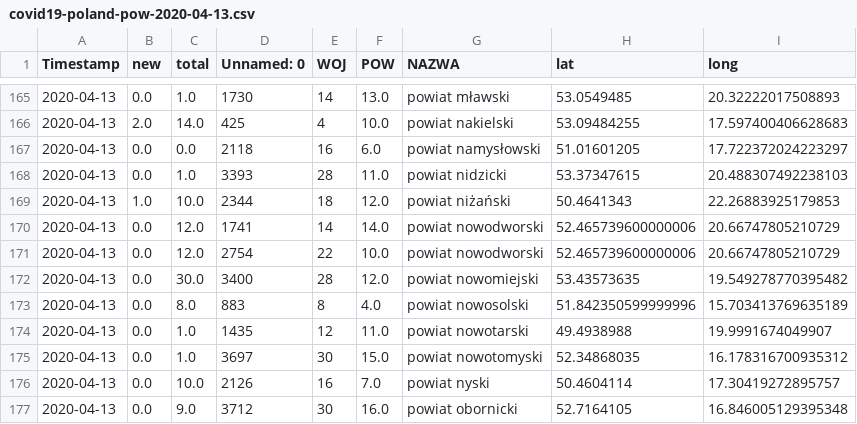
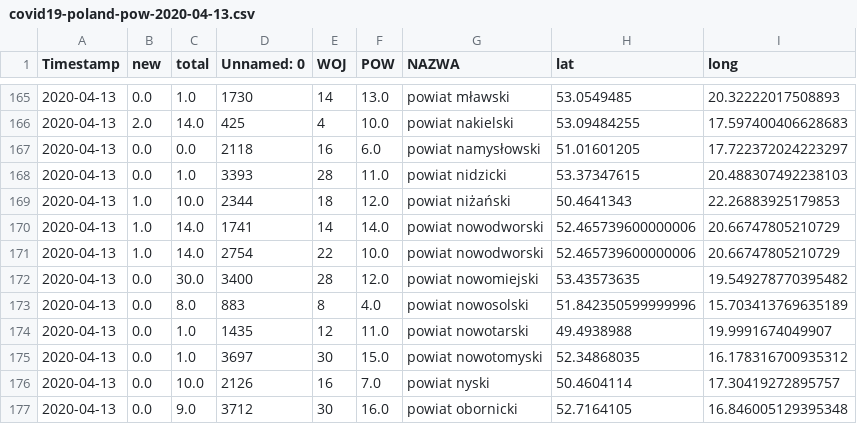
Before and after one commit to not7cd/covid19-poland-data, a CSV file: data-daily-pow/covid19-poland-pow-2020-04-13.csv, drawn as a sheet; only a part is shown, gaps mark what is left out.

```diff
--- a/data-daily-pow/covid19-poland-pow-2020-04-13.csv
+++ b/data-daily-pow/covid19-poland-pow-2020-04-13.csv
@@ -169,4 +169,4 @@ Timestamp,new,total,Unnamed: 0,WOJ,POW,NAZWA,lat,long
 2020-04-13,1.0,10.0,2344,18,12.0,powiat niżański,50.4641343,22.26883925179853
-2020-04-13,0.0,12.0,1741,14,14.0,powiat nowodworski,52.465739600000006,20.66747805210729
-2020-04-13,0.0,12.0,2754,22,10.0,powiat nowodworski,52.465739600000006,20.66747805210729
+2020-04-13,1.0,14.0,1741,14,14.0,powiat nowodworski,52.465739600000006,20.66747805210729
+2020-04-13,1.0,14.0,2754,22,10.0,powiat nowodworski,52.465739600000006,20.66747805210729
 2020-04-13,0.0,30.0,3400,28,12.0,powiat nowomiejski,53.43573635,19.549278770395482
```
Also changed, not shown: data-daily-pow/covid19-poland-pow-2020-04-11.csv, data-daily-pow/covid19-poland-pow-2020-04-12.csv, 27 other files.
